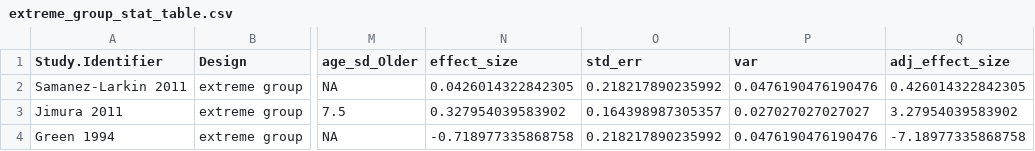
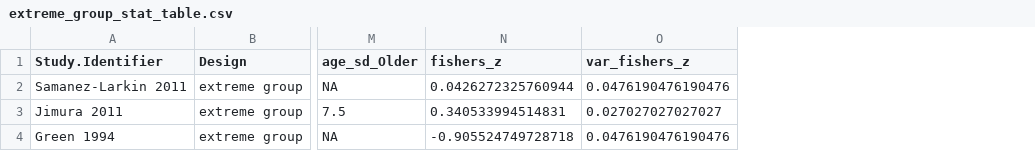
Before and after one commit to klsea/time_prefs_meta, a CSV file: output/extreme_group_stat_table.csv, drawn as a sheet; only a part is shown, gaps mark what is left out; removed rows and columns are numbered as before the commit, all else as after; the diff names each change by its address in the sheet, - before the commit and + after, or states it on an @@ line.

```diff
--- a/output/extreme_group_stat_table.csv
+++ b/output/extreme_group_stat_table.csv
-column N (effect_size), rows 2-4: 0.0426014322842305 | 0.327954039583902 | -0.718977335868758
-column O (std_err), rows 2-4: 0.218217890235992 | 0.164398987305357 | 0.218217890235992
+column N (fishers_z), rows 2-4: 0.0426272325760944 | 0.340533994514831 | -0.905524749728718
-column Q (adj_effect_size), rows 2-4: 0.426014322842305 | 3.27954039583902 | -7.18977335868758
-O1: var
+O1: var_fishers_z
```
Also changed, not shown: output/cleaned.csv, output/complete.csv, 19 other files.
